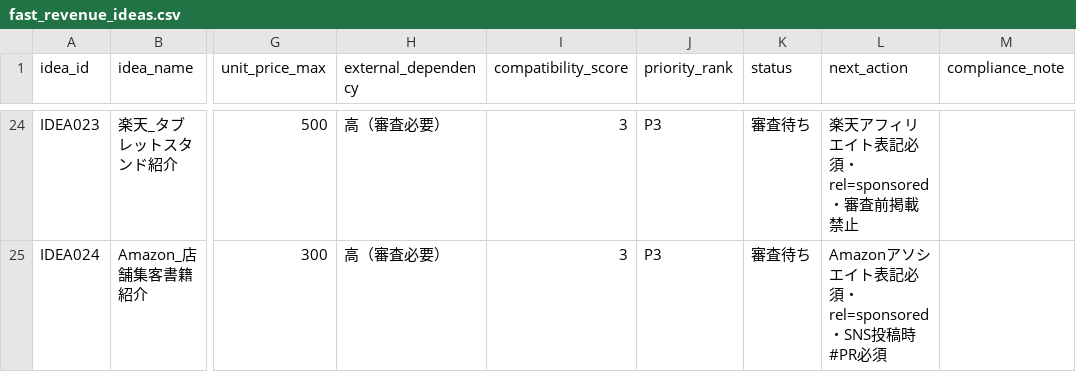
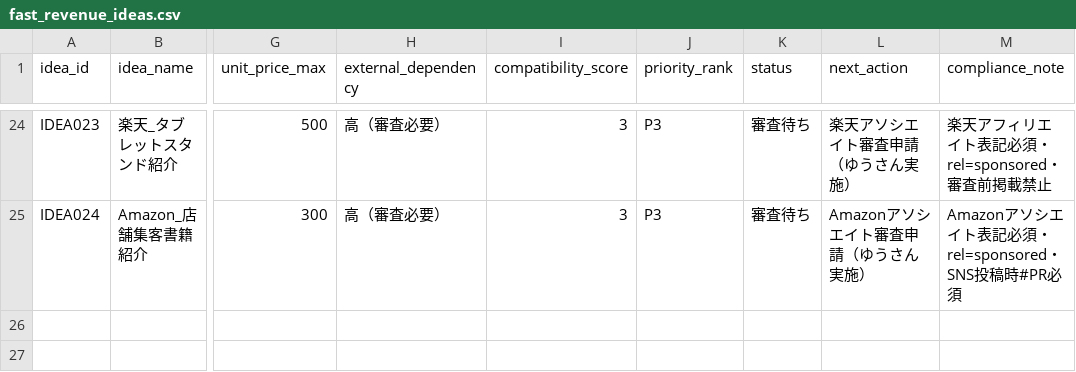
Before and after one commit to YuuTKD/ai-net-business-sns-os, a CSV file: data/revenue_portfolio/fast_revenue_ideas.csv, drawn as a sheet; only a part is shown, gaps mark what is left out; the diff covers the shown part only; the diff names each change by its address in the sheet, - before the commit and + after, or states it on an @@ line.

```diff
--- a/data/revenue_portfolio/fast_revenue_ideas.csv
+++ b/data/revenue_portfolio/fast_revenue_ideas.csv
-L24 (next_action): 楽天アフィリエイト表記必須・rel=sponsored・審査前掲載禁止
+L24 (next_action): 楽天アソシエイト審査申請（ゆうさん実施）
-M24 (compliance_note): (empty)
+M24 (compliance_note): 楽天アフィリエイト表記必須・rel=sponsored・審査前掲載禁止
-L25 (next_action): Amazonアソシエイト表記必須・rel=sponsored・SNS投稿時#PR必須
+L25 (next_action): Amazonアソシエイト審査申請（ゆうさん実施）
-M25 (compliance_note): (empty)
+M25 (compliance_note): Amazonアソシエイト表記必須・rel=sponsored・SNS投稿時#PR必須
```
Also changed, not shown: 44 edited cells elsewhere in this file, 3 other files.
